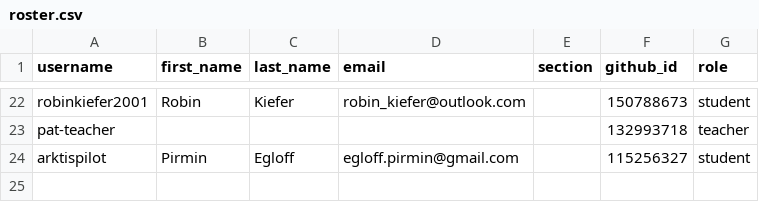
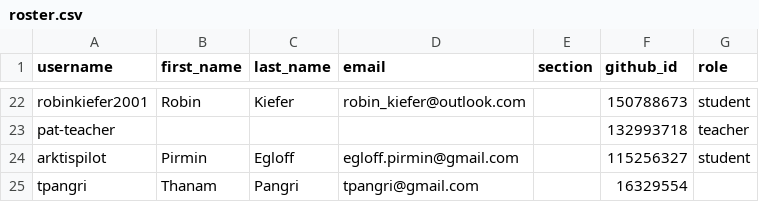
Before and after one commit to tbzdevops/classroom50, a CSV file: itcne-25-project/roster.csv, drawn as a sheet; only a part is shown, gaps mark what is left out.

Commit message:
[Classroom 50] Add student: itcne-25-project/tpangri

```diff
--- a/itcne-25-project/roster.csv
+++ b/itcne-25-project/roster.csv
@@ -24 +24,2 @@ pat-teacher,,,,,132993718,teacher
 arktispilot,Pirmin,Egloff,egloff.pirmin@gmail.com,,115256327,student
+tpangri,Thanam,Pangri,tpangri@gmail.com,,16329554,
```
